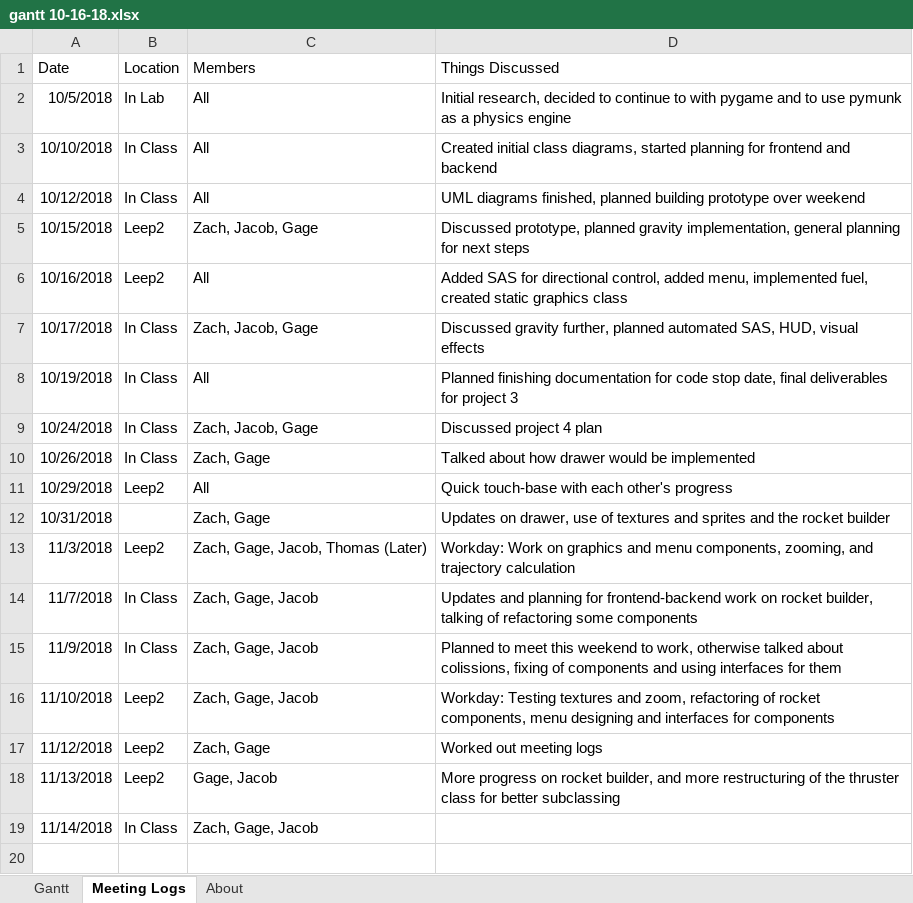
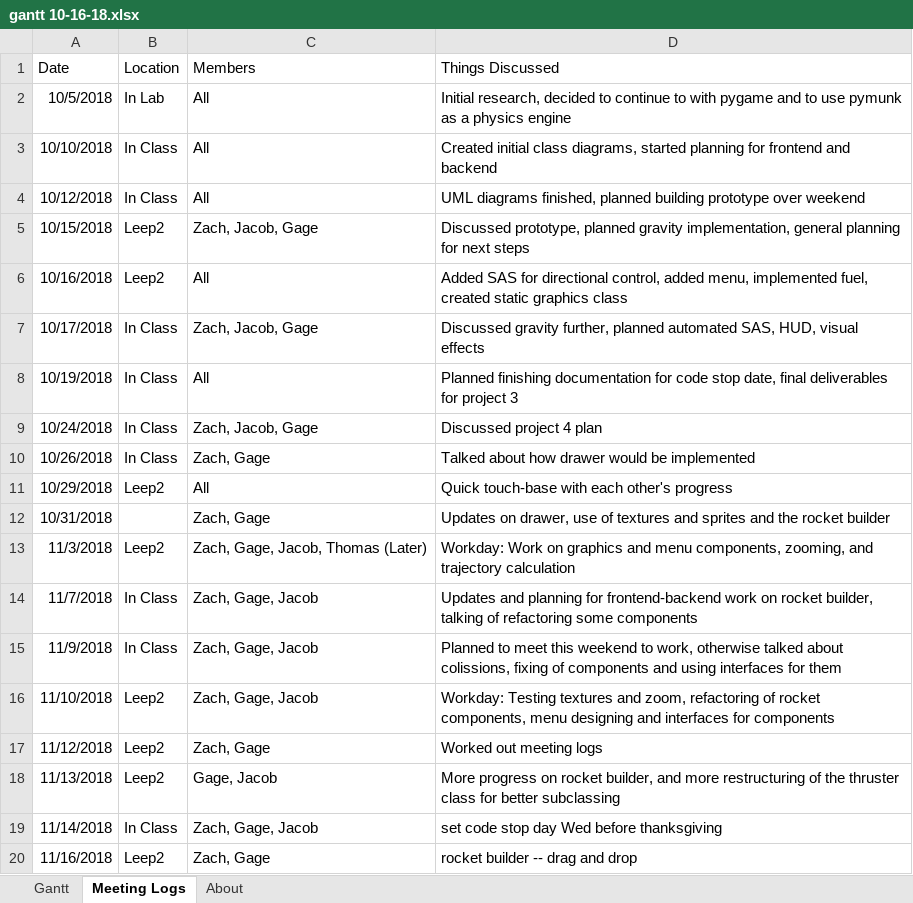
Before and after one commit to zatkins-dev/BitsPlease-FESP, an Excel workbook: docs/gantt/gantt 10-16-18.xlsx, sheet Meeting Logs, drawn as a sheet; values as stored, in another font and other column widths than the file's, no borders; table styles not drawn; the diff names each change by its address in the sheet, - before the commit and + after, or states it on an @@ line.

Commit message:
Update meeting logs

```diff
--- a/docs/gantt/gantt 10-16-18.xlsx (sheet Meeting Logs)
+++ b/docs/gantt/gantt 10-16-18.xlsx (sheet Meeting Logs)
-D19 (Things Discussed): (empty)
+D19 (Things Discussed): set code stop day Wed before thanksgiving
+row 20: 11/16/2018 | Leep2 | Zach, Gage | rocket builder -- drag and drop
```
Also changed, not shown: charts or pictures.
